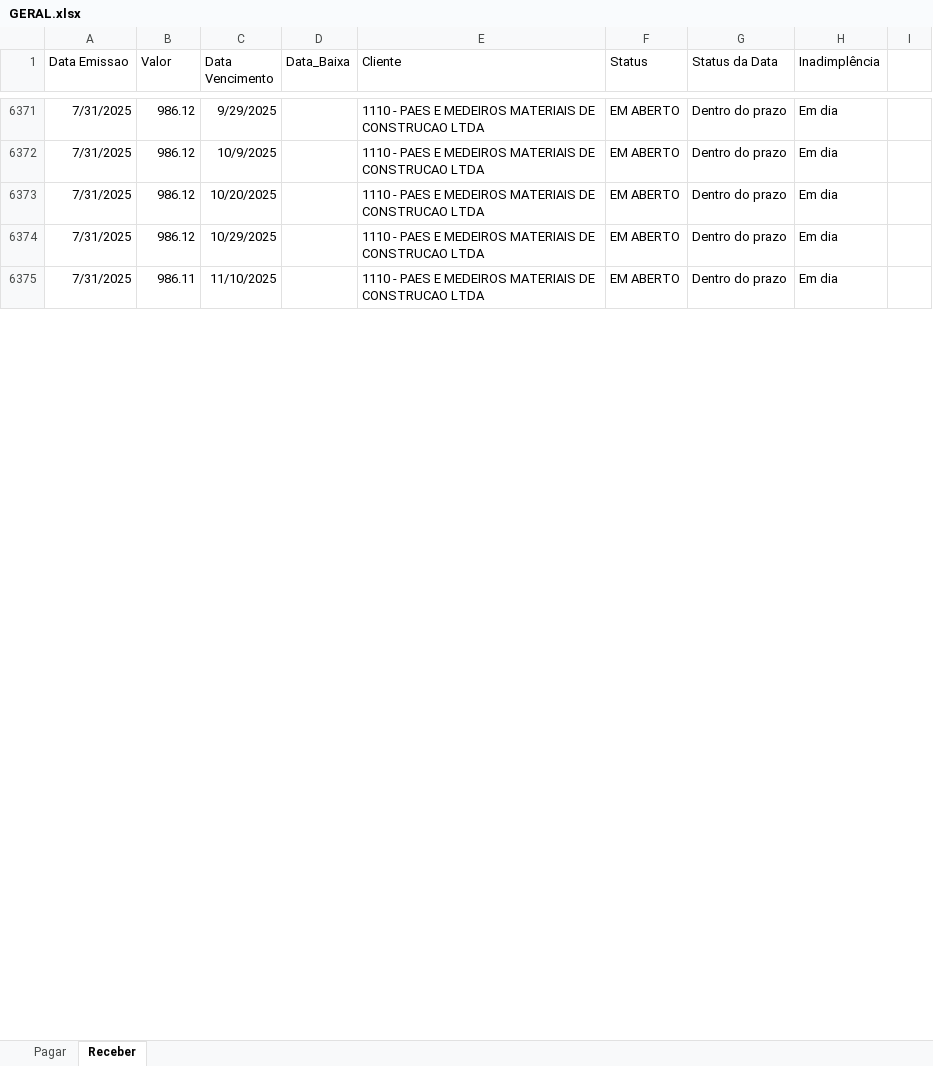
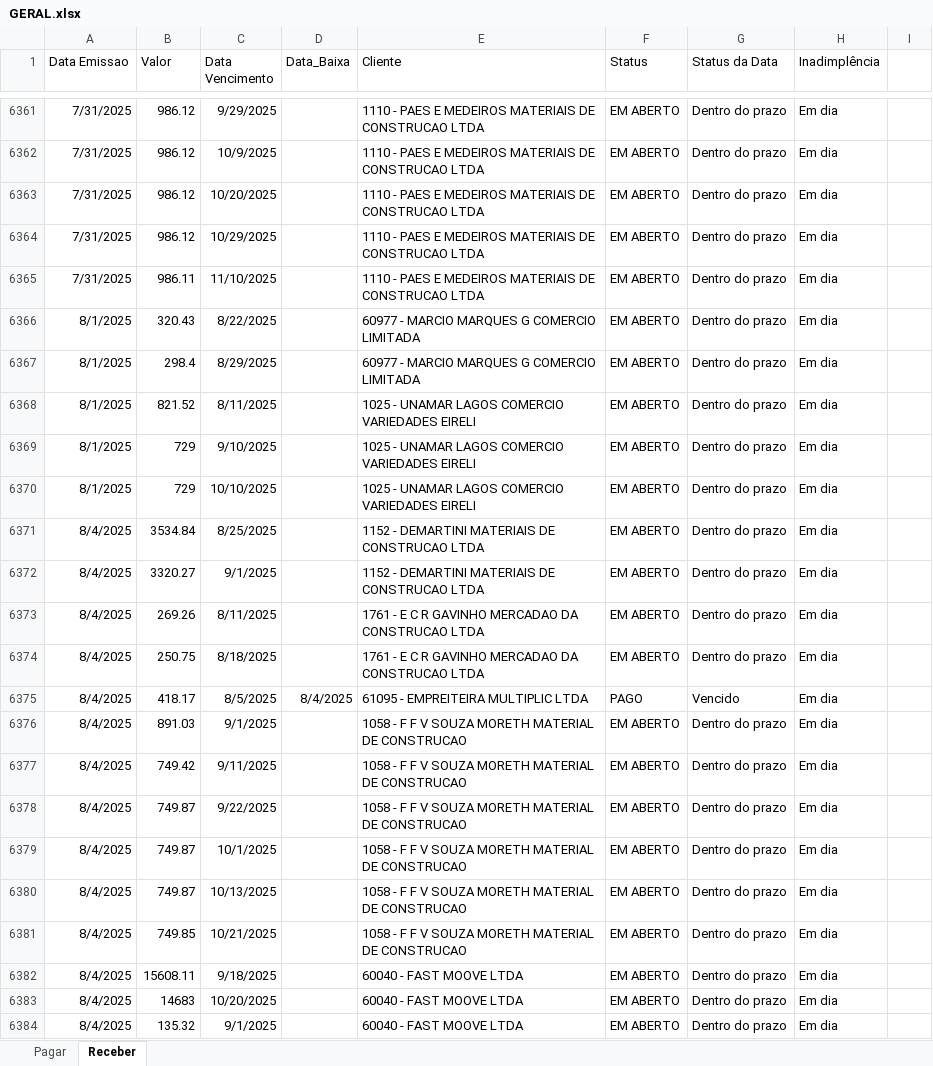
Before and after one commit to jgu1lherme/crmalternativa_metas, an Excel workbook: resources/GERAL.xlsx, sheet Receber, drawn as a sheet; only a part is shown, gaps mark what is left out; values as stored, in another font and other column widths than the file's, no borders; table styles not drawn; the diff covers the shown part only; the diff names each change by its address in the sheet, - before the commit and + after, or states it on an @@ line.

Commit message:
Add files via upload

```diff
--- a/resources/GERAL.xlsx (sheet Receber)
+++ b/resources/GERAL.xlsx (sheet Receber)
+row 6366: 8/1/2025 | 320.43 | 8/22/2025 |  | 60977 - MARCIO MARQUES G COMERCIO LIMITADA | EM ABERTO | Dentro do prazo | Em dia
+row 6367: 8/1/2025 | 298.4 | 8/29/2025 |  | 60977 - MARCIO MARQUES G COMERCIO LIMITADA | EM ABERTO | Dentro do prazo | Em dia
+row 6368: 8/1/2025 | 821.52 | 8/11/2025 |  | 1025 - UNAMAR LAGOS COMERCIO VARIEDADES EIRELI | EM ABERTO | Dentro do prazo | Em dia
+row 6369: 8/1/2025 | 729 | 9/10/2025 |  | 1025 - UNAMAR LAGOS COMERCIO VARIEDADES EIRELI | EM ABERTO | Dentro do prazo | Em dia
+row 6370: 8/1/2025 | 729 | 10/10/2025 |  | 1025 - UNAMAR LAGOS COMERCIO VARIEDADES EIRELI | EM ABERTO | Dentro do prazo | Em dia
+row 6371: 8/4/2025 | 3534.84 | 8/25/2025 |  | 1152 - DEMARTINI MATERIAIS DE CONSTRUCAO LTDA | EM ABERTO | Dentro do prazo | Em dia
+row 6372: 8/4/2025 | 3320.27 | 9/1/2025 |  | 1152 - DEMARTINI MATERIAIS DE CONSTRUCAO LTDA | EM ABERTO | Dentro do prazo | Em dia
+row 6373: 8/4/2025 | 269.26 | 8/11/2025 |  | 1761 - E C R GAVINHO MERCADAO DA CONSTRUCAO LTDA | EM ABERTO | Dentro do prazo | Em dia
+row 6374: 8/4/2025 | 250.75 | 8/18/2025 |  | 1761 - E C R GAVINHO MERCADAO DA CONSTRUCAO LTDA | EM ABERTO | Dentro do prazo | Em dia
+row 6375: 8/4/2025 | 418.17 | 8/5/2025 | 8/4/2025 | 61095 - EMPREITEIRA MULTIPLIC LTDA | PAGO | Vencido | Em dia
+row 6376: 8/4/2025 | 891.03 | 9/1/2025 |  | 1058 - F F V SOUZA MORETH MATERIAL DE CONSTRUCAO | EM ABERTO | Dentro do prazo | Em dia
+row 6377: 8/4/2025 | 749.42 | 9/11/2025 |  | 1058 - F F V SOUZA MORETH MATERIAL DE CONSTRUCAO | EM ABERTO | Dentro do prazo | Em dia
+row 6378: 8/4/2025 | 749.87 | 9/22/2025 |  | 1058 - F F V SOUZA MORETH MATERIAL DE CONSTRUCAO | EM ABERTO | Dentro do prazo | Em dia
+row 6379: 8/4/2025 | 749.87 | 10/1/2025 |  | 1058 - F F V SOUZA MORETH MATERIAL DE CONSTRUCAO | EM ABERTO | Dentro do prazo | Em dia
+row 6380: 8/4/2025 | 749.87 | 10/13/2025 |  | 1058 - F F V SOUZA MORETH MATERIAL DE CONSTRUCAO | EM ABERTO | Dentro do prazo | Em dia
+row 6381: 8/4/2025 | 749.85 | 10/21/2025 |  | 1058 - F F V SOUZA MORETH MATERIAL DE CONSTRUCAO | EM ABERTO | Dentro do prazo | Em dia
+row 6382: 8/4/2025 | 15608.11 | 9/18/2025 |  | 60040 - FAST MOOVE LTDA | EM ABERTO | Dentro do prazo | Em dia
+row 6383: 8/4/2025 | 14683 | 10/20/2025 |  | 60040 - FAST MOOVE LTDA | EM ABERTO | Dentro do prazo | Em dia
+row 6384: 8/4/2025 | 135.32 | 9/1/2025 |  | 60040 - FAST MOOVE LTDA | EM ABERTO | Dentro do prazo | Em dia
```
Also changed, not shown: 52 added rows, 10 removed rows and 308 edited cells elsewhere in this sheet, sheet Pagar.
